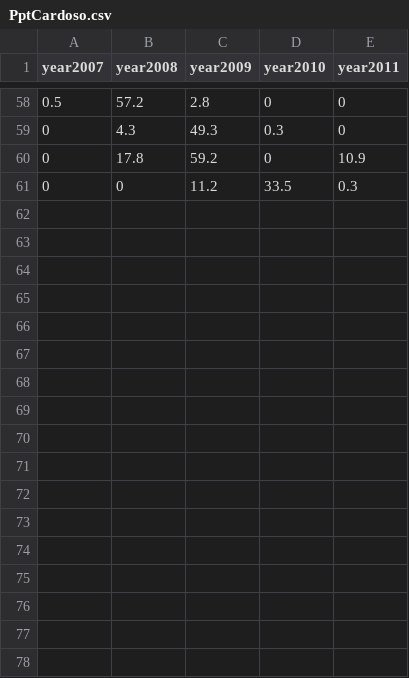
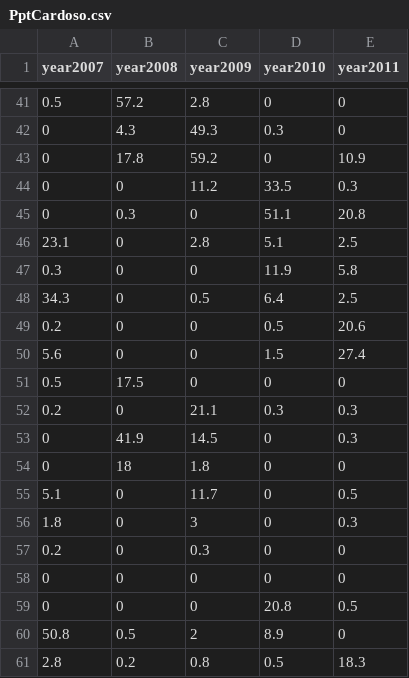
Before and after one commit to benmarwick/precipitation_experiment_schedule_package, a CSV file: Experimental.Schedules/Cardoso/PptCardoso.csv, drawn as a sheet; only a part is shown, gaps mark what is left out; the diff covers the shown part only; the diff names each change by its address in the sheet, - before the commit and + after, or states it on an @@ line.

```diff
--- a/Experimental.Schedules/Cardoso/PptCardoso.csv
+++ b/Experimental.Schedules/Cardoso/PptCardoso.csv
+row 45: 0 | 0.3 | 0 | 51.1 | 20.8
+row 46: 23.1 | 0 | 2.8 | 5.1 | 2.5
+row 47: 0.3 | 0 | 0 | 11.9 | 5.8
+row 48: 34.3 | 0 | 0.5 | 6.4 | 2.5
+row 49: 0.2 | 0 | 0 | 0.5 | 20.6
+row 50: 5.6 | 0 | 0 | 1.5 | 27.4
+row 51: 0.5 | 17.5 | 0 | 0 | 0
+row 52: 0.2 | 0 | 21.1 | 0.3 | 0.3
+row 53: 0 | 41.9 | 14.5 | 0 | 0.3
+row 54: 0 | 18 | 1.8 | 0 | 0
+row 55: 5.1 | 0 | 11.7 | 0 | 0.5
+row 56: 1.8 | 0 | 3 | 0 | 0.3
+row 57: 0.2 | 0 | 0.3 | 0 | 0
+row 58: 0 | 0 | 0 | 0 | 0
+row 59: 0 | 0 | 0 | 20.8 | 0.5
+row 60: 50.8 | 0.5 | 2 | 8.9 | 0
+row 61: 2.8 | 0.2 | 0.8 | 0.5 | 18.3
```
Also changed, not shown: 17 removed rows elsewhere in this file, Experimental.Schedules/Cardoso/Cardososchedule.csv, 16 other files.
